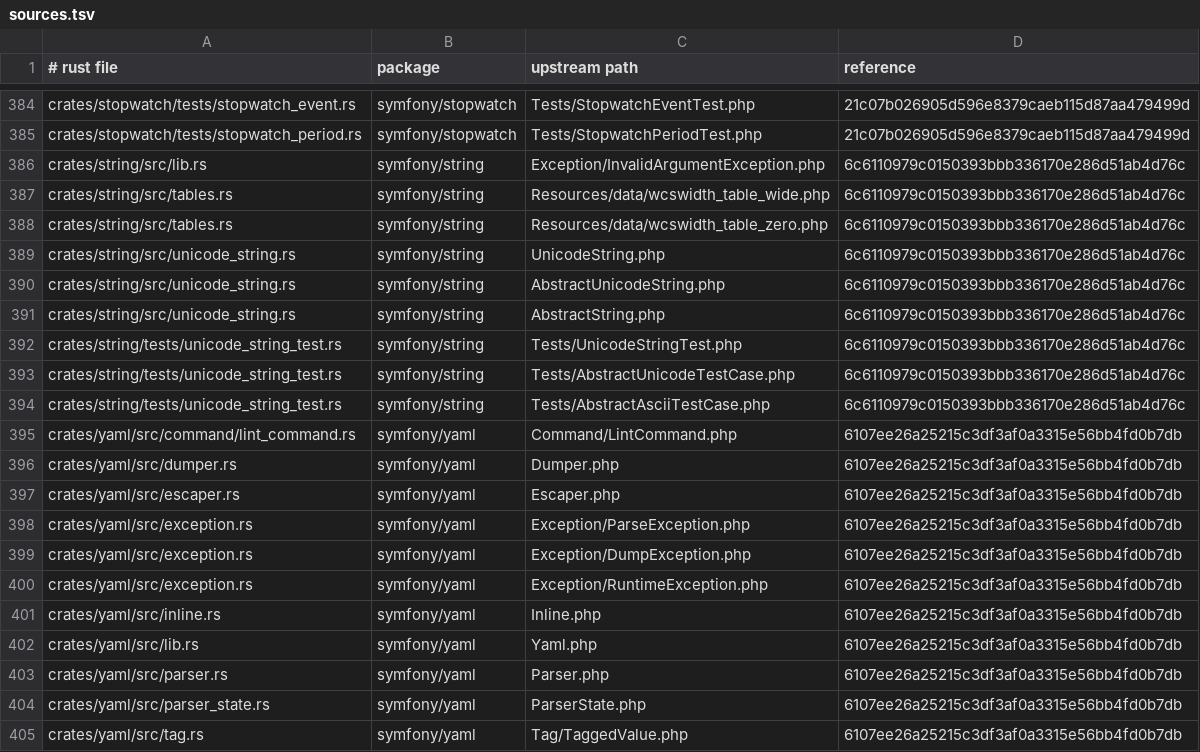
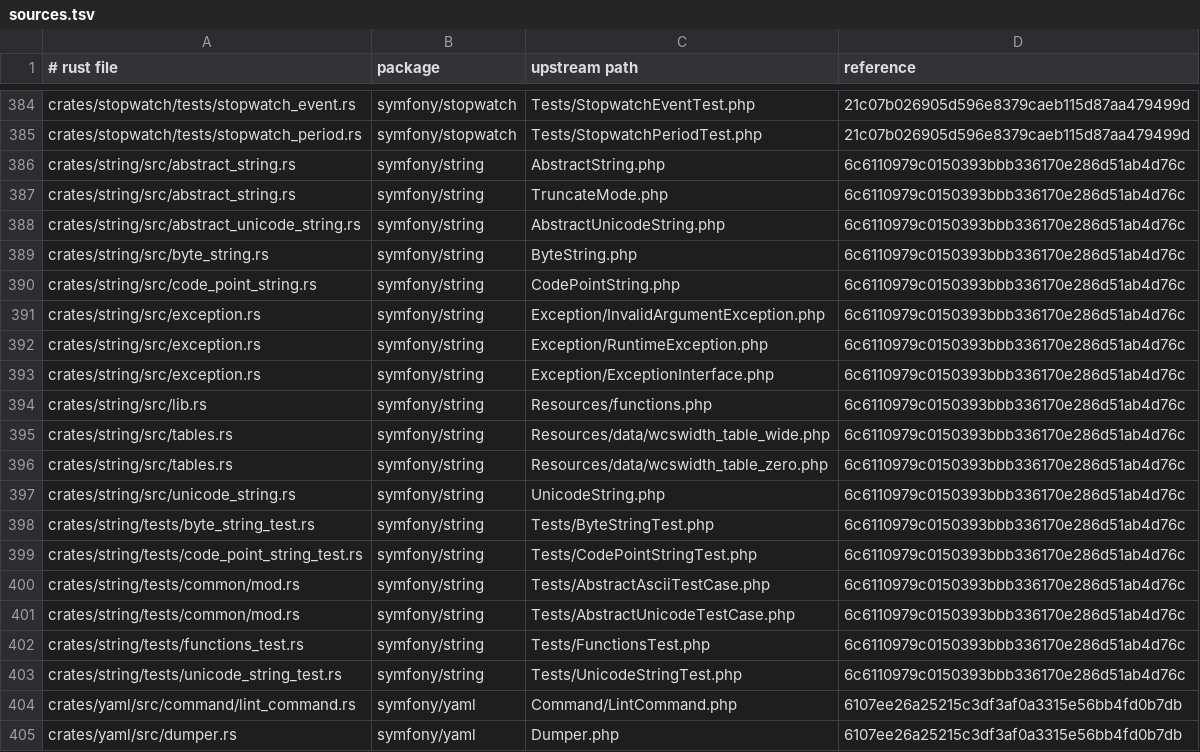
Before and after one commit to D-Nations/symfony-rs, a TSV file: parity/sources.tsv, drawn as a sheet; only a part is shown, gaps mark what is left out; the shorter side is filled out with more unchanged rows.

```diff
--- a/parity/sources.tsv
+++ b/parity/sources.tsv
@@ -385,3 +385,11 @@ crates/stopwatch/tests/stopwatch_event.rs	symfony/stopwatch	Tests/StopwatchEvent
 crates/stopwatch/tests/stopwatch_period.rs	symfony/stopwatch	Tests/StopwatchPeriodTest.php	21c07b026905d596e8379caeb115d87aa479499d
-crates/string/src/lib.rs	symfony/string	Exception/InvalidArgumentException.php	6c6110979c0150393bbb336170e286d51ab4d76c
+crates/string/src/abstract_string.rs	symfony/string	AbstractString.php	6c6110979c0150393bbb336170e286d51ab4d76c
+crates/string/src/abstract_string.rs	symfony/string	TruncateMode.php	6c6110979c0150393bbb336170e286d51ab4d76c
+crates/string/src/abstract_unicode_string.rs	symfony/string	AbstractUnicodeString.php	6c6110979c0150393bbb336170e286d51ab4d76c
+crates/string/src/byte_string.rs	symfony/string	ByteString.php	6c6110979c0150393bbb336170e286d51ab4d76c
+crates/string/src/code_point_string.rs	symfony/string	CodePointString.php	6c6110979c0150393bbb336170e286d51ab4d76c
+crates/string/src/exception.rs	symfony/string	Exception/InvalidArgumentException.php	6c6110979c0150393bbb336170e286d51ab4d76c
+crates/string/src/exception.rs	symfony/string	Exception/RuntimeException.php	6c6110979c0150393bbb336170e286d51ab4d76c
+crates/string/src/exception.rs	symfony/string	Exception/ExceptionInterface.php	6c6110979c0150393bbb336170e286d51ab4d76c
+crates/string/src/lib.rs	symfony/string	Resources/functions.php	6c6110979c0150393bbb336170e286d51ab4d76c
 crates/string/src/tables.rs	symfony/string	Resources/data/wcswidth_table_wide.php	6c6110979c0150393bbb336170e286d51ab4d76c
@@ -389,7 +397,8 @@ crates/string/src/tables.rs	symfony/string	Resources/data/wcswidth_table_zero.ph
 crates/string/src/unicode_string.rs	symfony/string	UnicodeString.php	6c6110979c0150393bbb336170e286d51ab4d76c
-crates/string/src/unicode_string.rs	symfony/string	AbstractUnicodeString.php	6c6110979c0150393bbb336170e286d51ab4d76c
-crates/string/src/unicode_string.rs	symfony/string	AbstractString.php	6c6110979c0150393bbb336170e286d51ab4d76c
+crates/string/tests/byte_string_test.rs	symfony/string	Tests/ByteStringTest.php	6c6110979c0150393bbb336170e286d51ab4d76c
+crates/string/tests/code_point_string_test.rs	symfony/string	Tests/CodePointStringTest.php	6c6110979c0150393bbb336170e286d51ab4d76c
+crates/string/tests/common/mod.rs	symfony/string	Tests/AbstractAsciiTestCase.php	6c6110979c0150393bbb336170e286d51ab4d76c
+crates/string/tests/common/mod.rs	symfony/string	Tests/AbstractUnicodeTestCase.php	6c6110979c0150393bbb336170e286d51ab4d76c
+crates/string/tests/functions_test.rs	symfony/string	Tests/FunctionsTest.php	6c6110979c0150393bbb336170e286d51ab4d76c
 crates/string/tests/unicode_string_test.rs	symfony/string	Tests/UnicodeStringTest.php	6c6110979c0150393bbb336170e286d51ab4d76c
-crates/string/tests/unicode_string_test.rs	symfony/string	Tests/AbstractUnicodeTestCase.php	6c6110979c0150393bbb336170e286d51ab4d76c
-crates/string/tests/unicode_string_test.rs	symfony/string	Tests/AbstractAsciiTestCase.php	6c6110979c0150393bbb336170e286d51ab4d76c
 crates/yaml/src/command/lint_command.rs	symfony/yaml	Command/LintCommand.php	6107ee26a25215c3df3af0a3315e56bb4fd0b7db
```
Also changed, not shown: 4 other files.
